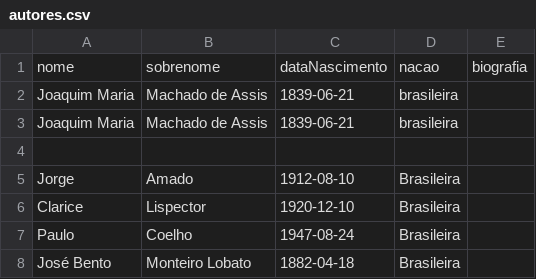
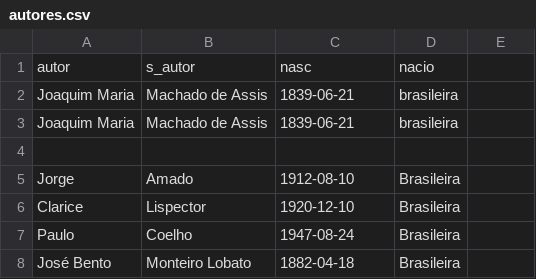
Before and after one commit to Yasminnovaisvieira/PWBE-2DS-TB-ATIVIDADES, a CSV file: population/autores.csv, drawn as a sheet; only a part is shown; removed rows and columns are numbered as before the commit, all else as after; the diff names each change by its address in the sheet, - before the commit and + after, or states it on an @@ line.

```diff
--- a/population/autores.csv
+++ b/population/autores.csv
-row 1: nome | sobrenome | dataNascimento | nacao | biografia
+row 1: autor | s_autor | nasc | nacio
```
Also changed, not shown: population/livros.csv, 18 other files.
